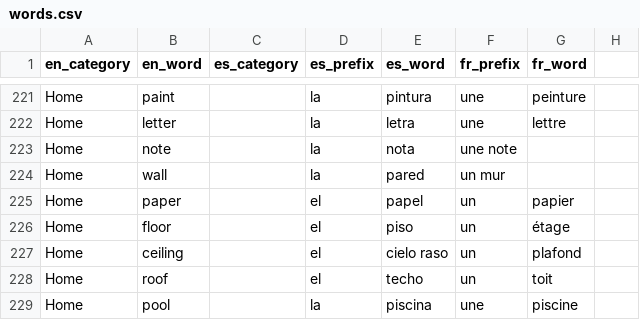
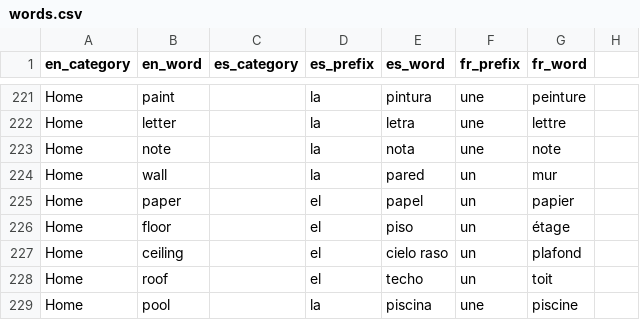
Before and after one commit to eobrain/mergi, a CSV file: data/words.csv, drawn as a sheet; only a part is shown, gaps mark what is left out.

Commit message:
add missing commas

```diff
--- a/data/words.csv
+++ b/data/words.csv
@@ -222,4 +222,4 @@ Home,paint,,la,pintura,une,peinture,
 Home,letter,,la,letra,une,lettre,
-Home,note,,la,nota,une note,
-Home,wall,,la,pared,un mur,
+Home,note,,la,nota,une,note,
+Home,wall,,la,pared,un,mur,
 Home,paper,,el,papel,un,papier,
```
